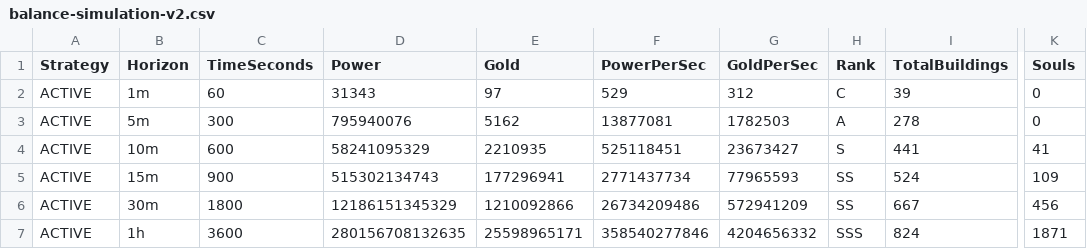
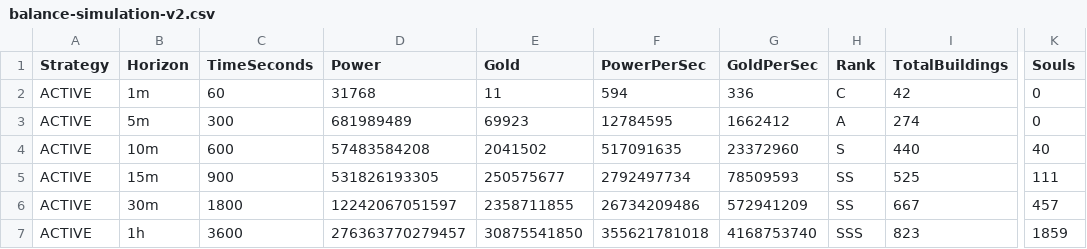
Before and after one commit to ubatora07/Game, a CSV file: balance-simulation-v2.csv, drawn as a sheet; only a part is shown, gaps mark what is left out; the diff covers the shown part only; the diff names each change by its address in the sheet, - before the commit and + after, or states it on an @@ line.

```diff
--- a/balance-simulation-v2.csv
+++ b/balance-simulation-v2.csv
-D2 (Power): 31343
+D2 (Power): 31768
-E2 (Gold): 97
+E2 (Gold): 11
-F2 (PowerPerSec): 529
+F2 (PowerPerSec): 594
-G2 (GoldPerSec): 312
+G2 (GoldPerSec): 336
-I2 (TotalBuildings): 39
+I2 (TotalBuildings): 42
-D3 (Power): 795940076
+D3 (Power): 681989489
-E3 (Gold): 5162
+E3 (Gold): 69923
-F3 (PowerPerSec): 13877081
+F3 (PowerPerSec): 12784595
-G3 (GoldPerSec): 1782503
+G3 (GoldPerSec): 1662412
-I3 (TotalBuildings): 278
+I3 (TotalBuildings): 274
-D4 (Power): 58241095329
+D4 (Power): 57483584208
-E4 (Gold): 2210935
+E4 (Gold): 2041502
-F4 (PowerPerSec): 525118451
+F4 (PowerPerSec): 517091635
-G4 (GoldPerSec): 23673427
+G4 (GoldPerSec): 23372960
-I4 (TotalBuildings): 441
+I4 (TotalBuildings): 440
-K4 (Souls): 41
+K4 (Souls): 40
-D5 (Power): 515302134743
+D5 (Power): 531826193305
-E5 (Gold): 177296941
+E5 (Gold): 250575677
-F5 (PowerPerSec): 2771437734
+F5 (PowerPerSec): 2792497734
-G5 (GoldPerSec): 77965593
+G5 (GoldPerSec): 78509593
-I5 (TotalBuildings): 524
+I5 (TotalBuildings): 525
-K5 (Souls): 109
+K5 (Souls): 111
-D6 (Power): 12186151345329
+D6 (Power): 12242067051597
-E6 (Gold): 1210092866
+E6 (Gold): 2358711855
-K6 (Souls): 456
+K6 (Souls): 457
-D7 (Power): 280156708132635
+D7 (Power): 276363770279457
-E7 (Gold): 25598965171
+E7 (Gold): 30875541850
-F7 (PowerPerSec): 358540277846
+F7 (PowerPerSec): 355621781018
-G7 (GoldPerSec): 4204656332
+G7 (GoldPerSec): 4168753740
-I7 (TotalBuildings): 824
+I7 (TotalBuildings): 823
-K7 (Souls): 1871
+K7 (Souls): 1859
```
Also changed, not shown: 128 edited cells elsewhere in this file, prestige-simulation-v2.csv, 1 other file.
